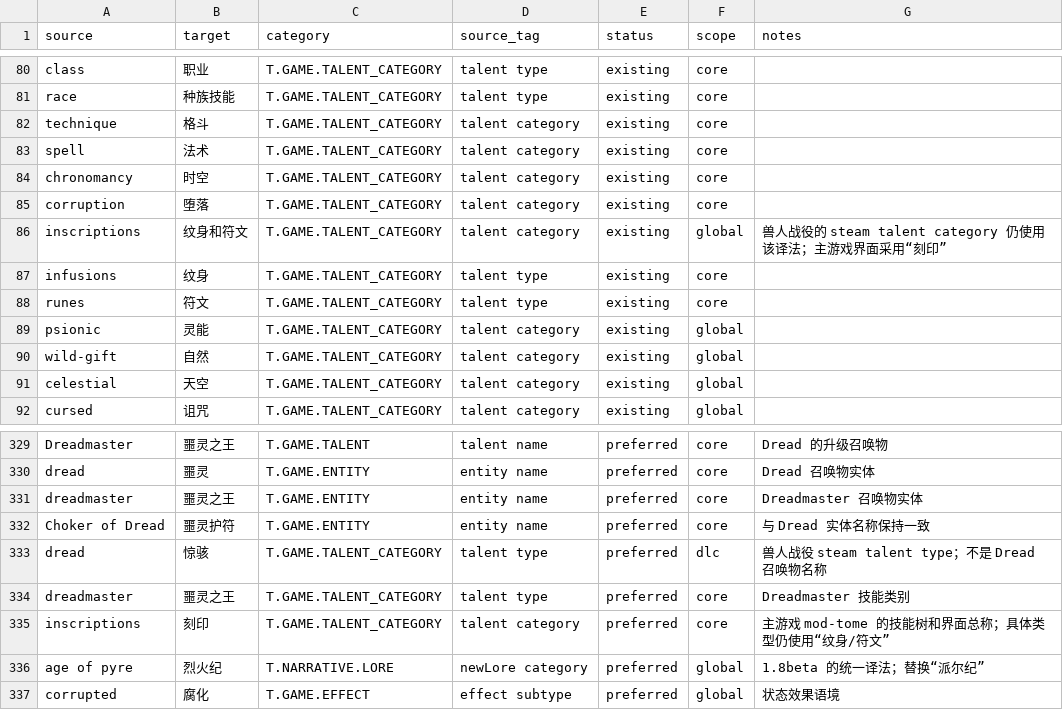
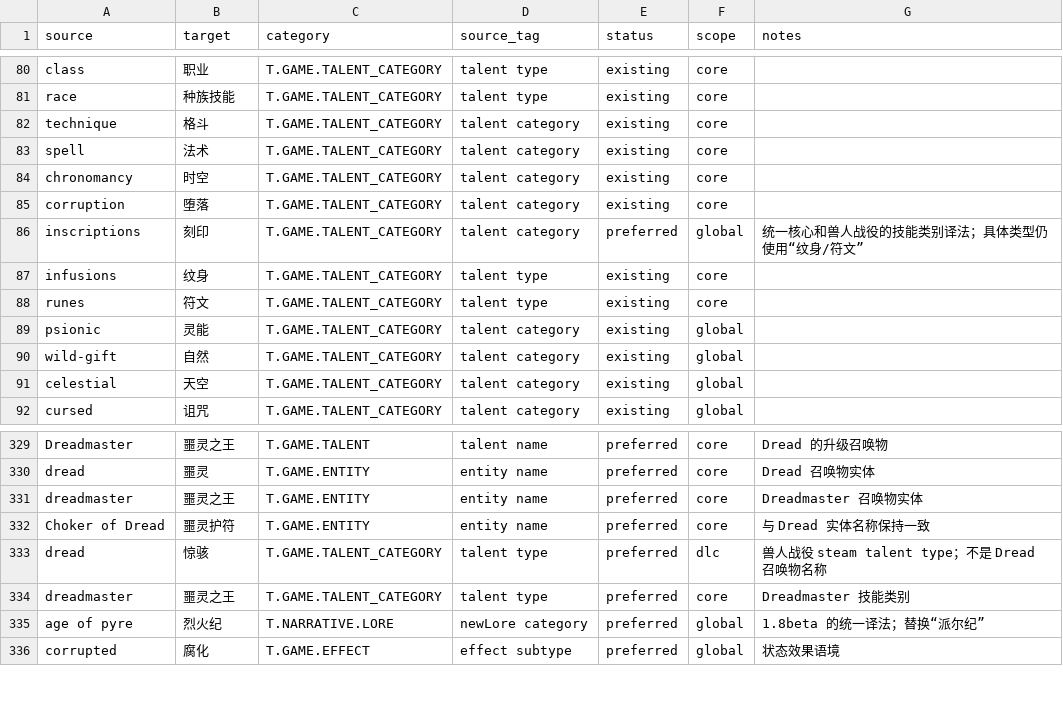
Before and after one commit to yutio8888/tome4-chinese-translation, a TSV file: terminology.tsv, drawn as a sheet; only a part is shown, gaps mark what is left out.

```diff
--- a/terminology.tsv
+++ b/terminology.tsv
@@ -85,3 +85,3 @@ chronomancy	时空	T.GAME.TALENT_CATEGORY	talent category	existing	core
 corruption	堕落	T.GAME.TALENT_CATEGORY	talent category	existing	core	
-inscriptions	纹身和符文	T.GAME.TALENT_CATEGORY	talent category	existing	global	兽人战役的 steam talent category 仍使用该译法；主游戏界面采用“刻印”
+inscriptions	刻印	T.GAME.TALENT_CATEGORY	talent category	preferred	global	统一核心和兽人战役的技能类别译法；具体类型仍使用“纹身/符文”
 infusions	纹身	T.GAME.TALENT_CATEGORY	talent type	existing	core	
@@ -334,3 +334,2 @@ dread	惊骇	T.GAME.TALENT_CATEGORY	talent type	preferred	dlc	兽人战役 steam
 dreadmaster	噩灵之王	T.GAME.TALENT_CATEGORY	talent type	preferred	core	Dreadmaster 技能类别
-inscriptions	刻印	T.GAME.TALENT_CATEGORY	talent category	preferred	core	主游戏 mod-tome 的技能树和界面总称；具体类型仍使用“纹身/符文”
 age of pyre	烈火纪	T.NARRATIVE.LORE	newLore category	preferred	global	1.8beta 的统一译法；替换“派尔纪”
```
Also changed, not shown: 3 other files.
